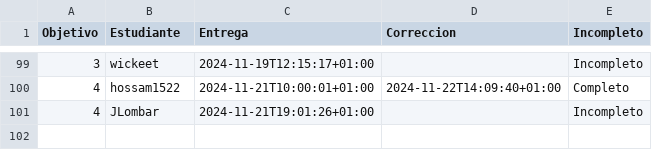
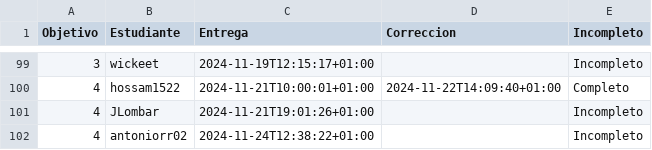
Before and after one commit to pablotl0/IV-, a CSV file: data/fechas-entrega.csv, drawn as a sheet; only a part is shown, gaps mark what is left out; the diff names each change by its address in the sheet, - before the commit and + after, or states it on an @@ line.

```diff
--- a/data/fechas-entrega.csv
+++ b/data/fechas-entrega.csv
+row 102: 4 | antoniorr02 | 2024-11-24T12:38:22+01:00 |  | Incompleto
```
Also changed, not shown: 1 other file.
